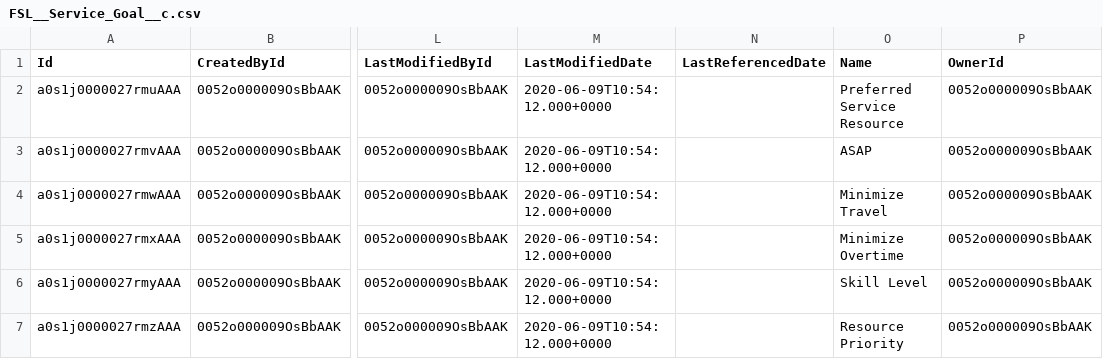
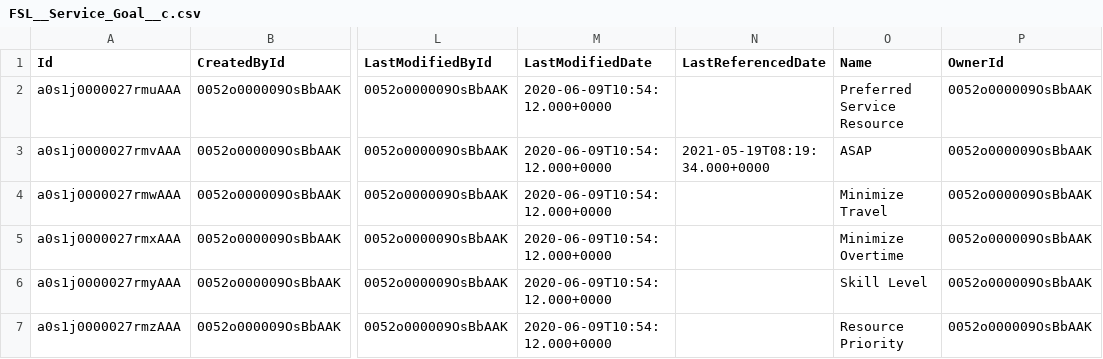
Before and after one commit to navikt/crm-hot-referansedata, a CSV file: data/FSL__Service_Goal__c.csv, drawn as a sheet; only a part is shown, gaps mark what is left out; the diff names each change by its address in the sheet, - before the commit and + after, or states it on an @@ line.

```diff
--- a/data/FSL__Service_Goal__c.csv
+++ b/data/FSL__Service_Goal__c.csv
-N3 (LastReferencedDate): (empty)
+N3 (LastReferencedDate): 2021-05-19T08:19:34.000+0000
```
Also changed, not shown: data/FSL__Scheduling_Policy__c.csv, data/FSL__Work_Rule__c.csv, 2 other files.
